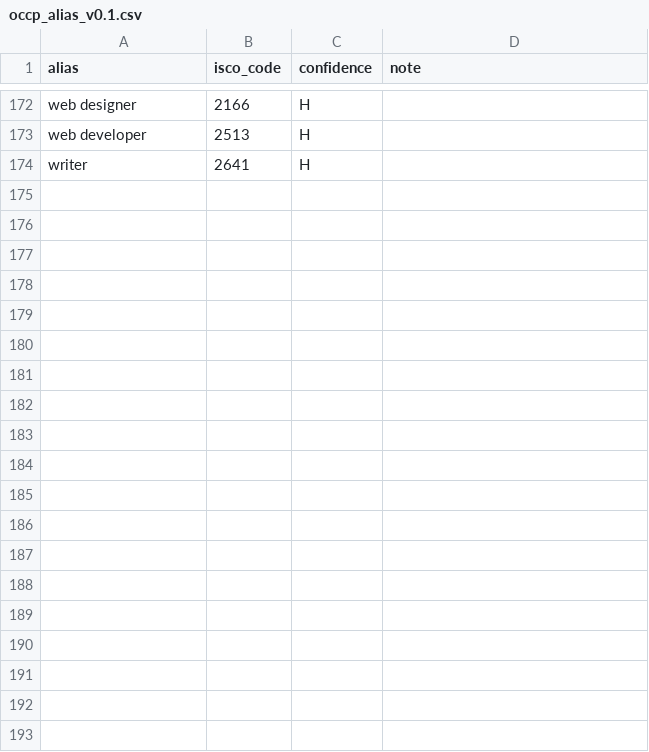
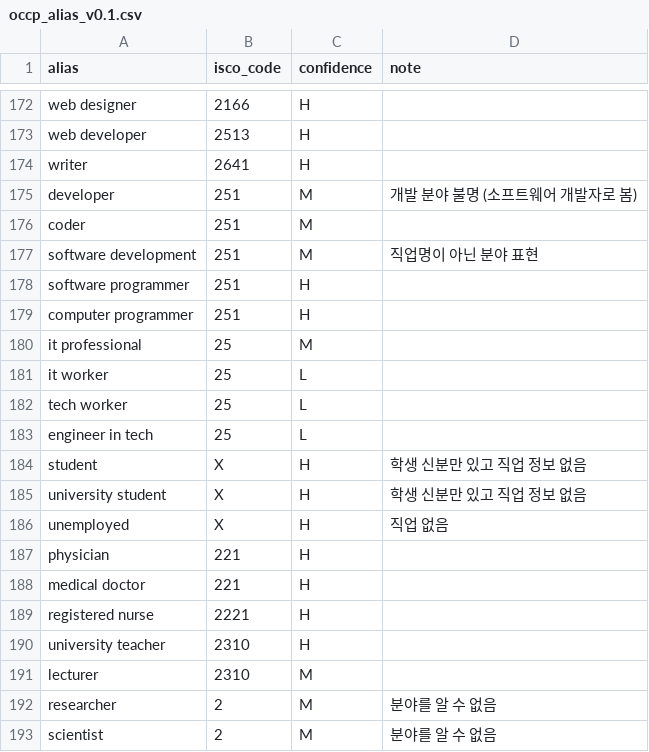
Before and after one commit to yujinlee10/KISIA-AI-Security-Privacy-Project, a CSV file: ontology/data/occp_alias_v0.1.csv, drawn as a sheet; only a part is shown, gaps mark what is left out; the diff covers the shown part only.

```diff
--- a/ontology/data/occp_alias_v0.1.csv
+++ b/ontology/data/occp_alias_v0.1.csv
@@ -174 +174,20 @@ web developer,2513,H,
 writer,2641,H,
+developer,251,M,개발 분야 불명 (소프트웨어 개발자로 봄)
+coder,251,M,
+software development,251,M,직업명이 아닌 분야 표현
+software programmer,251,H,
+computer programmer,251,H,
+it professional,25,M,
+it worker,25,L,
+tech worker,25,L,
+engineer in tech,25,L,
+student,X,H,학생 신분만 있고 직업 정보 없음
+university student,X,H,학생 신분만 있고 직업 정보 없음
+unemployed,X,H,직업 없음
+physician,221,H,
+medical doctor,221,H,
+registered nurse,2221,H,
+university teacher,2310,H,
+lecturer,2310,M,
+researcher,2,M,분야를 알 수 없음
+scientist,2,M,분야를 알 수 없음
```
Also changed, not shown: 14 added rows elsewhere in this file, 37 other files.
